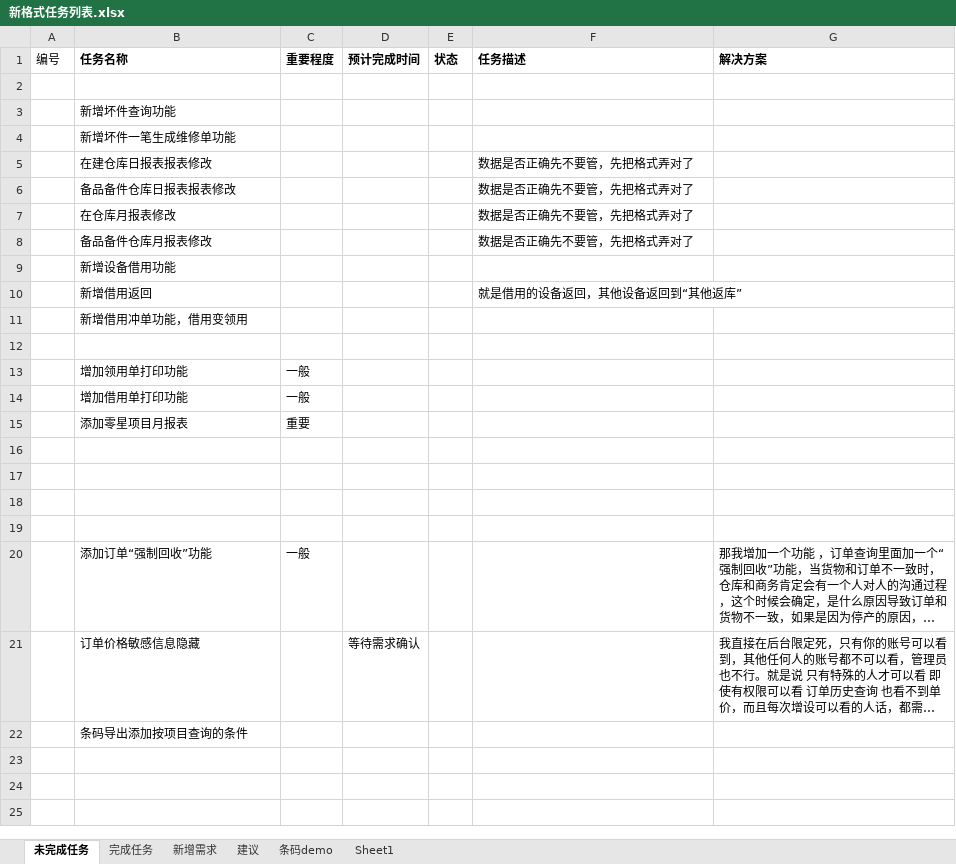
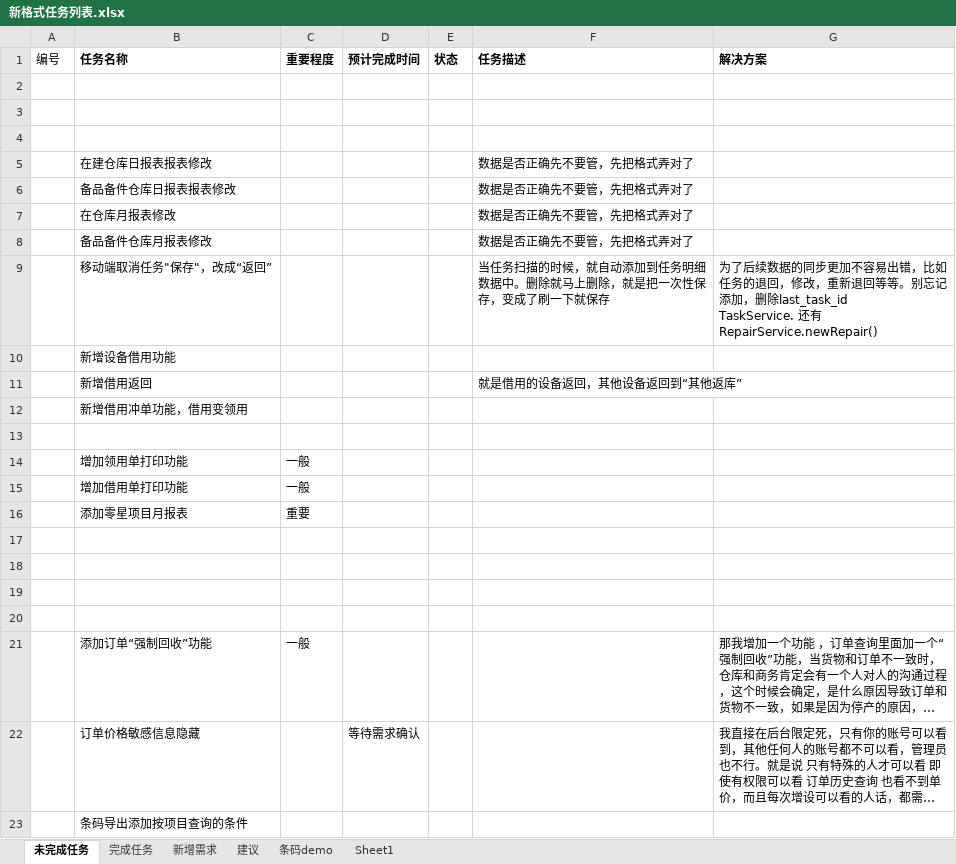
Before and after one commit to mawujun1234/leon1.0, an Excel workbook: ems/document/新格式任务列表.xlsx, sheet 未完成任务, drawn as a sheet; long unchanged cells end in …; values as stored, in another font and other column widths than the file's, no borders; ↵ is a line break in a cell; the diff names each change by its address in the sheet, - before the commit and + after, or states it on an @@ line.

```diff
--- a/ems/document/新格式任务列表.xlsx (sheet 未完成任务)
+++ b/ems/document/新格式任务列表.xlsx (sheet 未完成任务)
-B3 (任务名称): 新增坏件查询功能
+B3 (任务名称): (empty)
-B4 (任务名称): 新增坏件一笔生成维修单功能
+B4 (任务名称): (empty)
+row 9:  | 移动端取消任务"保存"，改成“返回” |  |  |  | 当任务扫描的时候，就自动添加到任务明细数据中。删除就马上删除，就是把一次性保存，变成了刷一下就保存 | 为了后续数据的同步更加不容易出错，比如任务的退回，修改，重新退回等等。别忘记添加，删除last_task_id ↵ TaskService. 还有RepairService.newRepair()
```
Also changed, not shown: sheet 完成任务, 20 other files.
